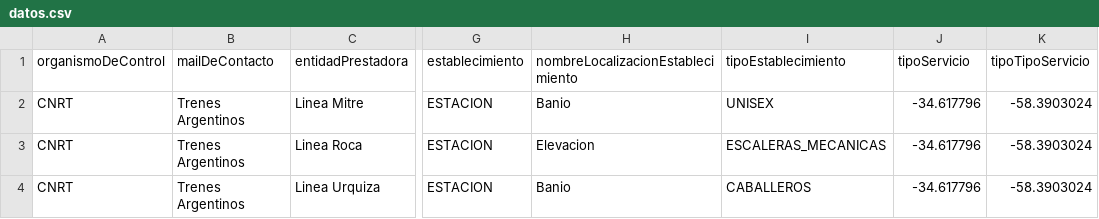
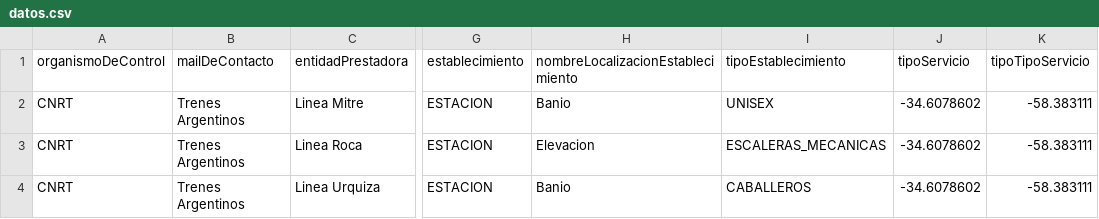
Before and after one commit to juanfra18/2023-tpa-dds-grupo-09, a CSV file: resources/datos.csv, drawn as a sheet; only a part is shown, gaps mark what is left out; the diff names each change by its address in the sheet, - before the commit and + after, or states it on an @@ line.

```diff
--- a/resources/datos.csv
+++ b/resources/datos.csv
-J2:J4 (tipoServicio): -34.617796
+J2:J4 (tipoServicio): -34.6078602
-K2:K4 (tipoTipoServicio): -58.3903024
+K2:K4 (tipoTipoServicio): -58.383111
```
Also changed, not shown: 5 other files.
